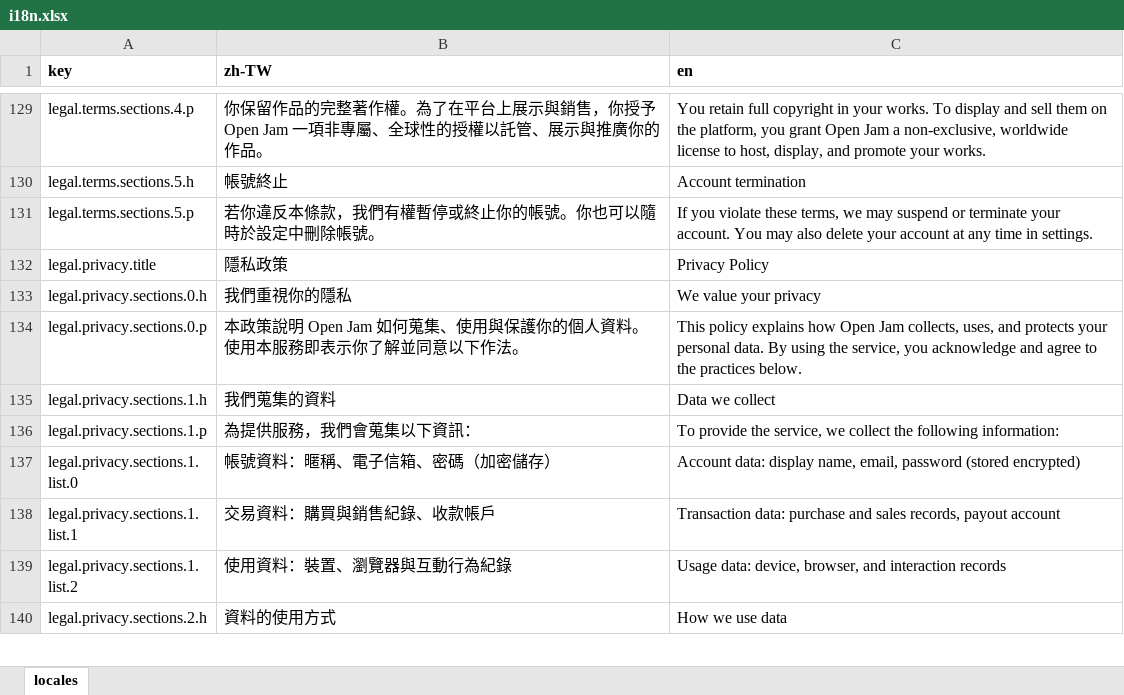
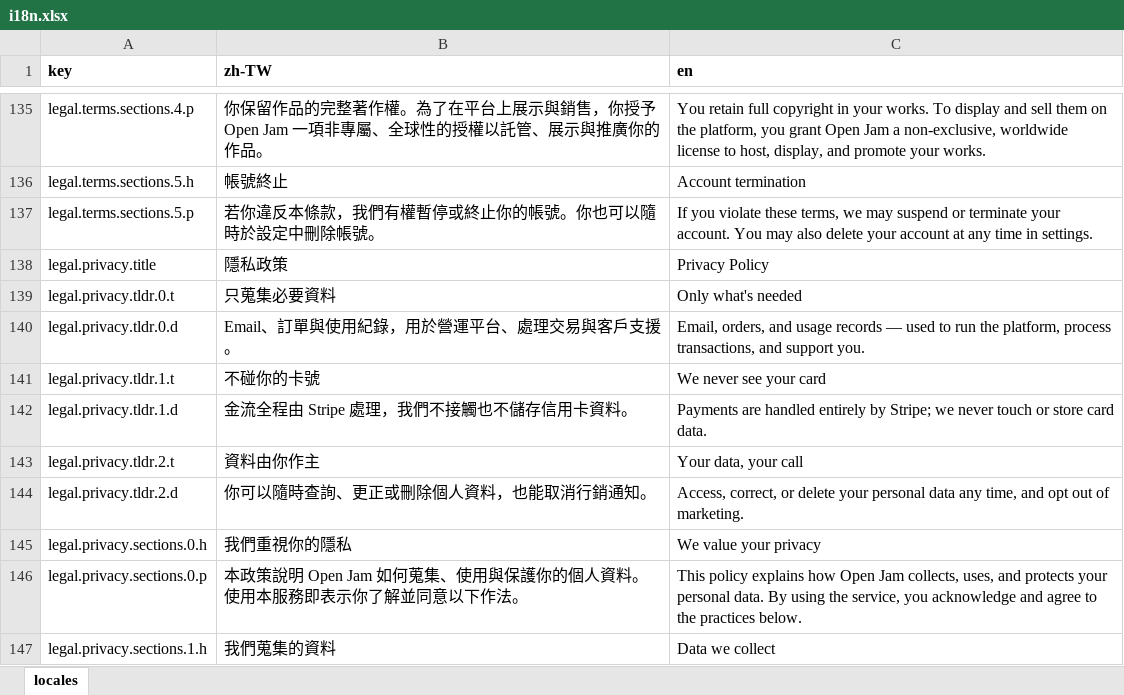
Before and after one commit to fee8ack21/open-jam, an Excel workbook: apps/portal-web/i18n.xlsx, sheet locales, drawn as a sheet; only a part is shown, gaps mark what is left out; the shorter side is filled out with more unchanged rows; values as stored, in another font and other column widths than the file's, no borders; the diff covers the shown part only; the diff names each change by its address in the sheet, - before the commit and + after, or states it on an @@ line.

```diff
--- a/apps/portal-web/i18n.xlsx (sheet locales)
+++ b/apps/portal-web/i18n.xlsx (sheet locales)
+row 139: legal.privacy.tldr.0.t | 只蒐集必要資料 | Only what's needed
+row 140: legal.privacy.tldr.0.d | Email、訂單與使用紀錄，用於營運平台、處理交易與客戶支援。 | Email, orders, and usage records — used to run the platform, process transactions, and support you.
+row 141: legal.privacy.tldr.1.t | 不碰你的卡號 | We never see your card
+row 142: legal.privacy.tldr.1.d | 金流全程由 Stripe 處理，我們不接觸也不儲存信用卡資料。 | Payments are handled entirely by Stripe; we never touch or store card data.
+row 143: legal.privacy.tldr.2.t | 資料由你作主 | Your data, your call
+row 144: legal.privacy.tldr.2.d | 你可以隨時查詢、更正或刪除個人資料，也能取消行銷通知。 | Access, correct, or delete your personal data any time, and opt out of marketing.
```
Also changed, not shown: 13 added rows and 2 edited cells elsewhere in this sheet, 4 other files.
